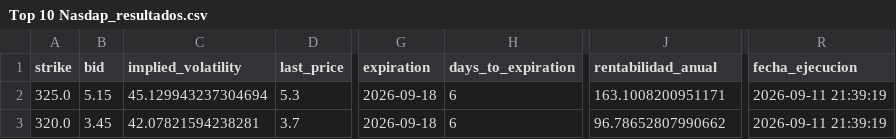
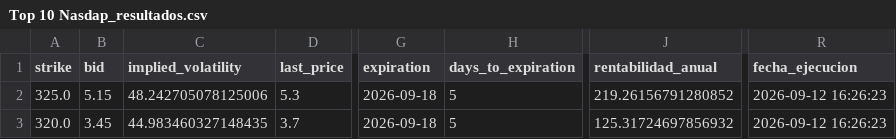
Before and after one commit to rubenm1906/short-put-openai, a CSV file: storage/Top 10 Nasdap_resultados.csv, drawn as a sheet; only a part is shown, gaps mark what is left out; the diff names each change by its address in the sheet, - before the commit and + after, or states it on an @@ line.

```diff
--- a/storage/Top 10 Nasdap_resultados.csv
+++ b/storage/Top 10 Nasdap_resultados.csv
-C2 (implied_volatility): 45.129943237304694
+C2 (implied_volatility): 48.242705078125006
-H2:H3 (days_to_expiration): 6
+H2:H3 (days_to_expiration): 5
-J2 (rentabilidad_anual): 163.1008200951171
+J2 (rentabilidad_anual): 219.26156791280852
-R2:R3 (fecha_ejecucion): 2026-09-11 21:39:19
+R2:R3 (fecha_ejecucion): 2026-09-12 16:26:23
-C3 (implied_volatility): 42.07821594238281
+C3 (implied_volatility): 44.983460327148435
-J3 (rentabilidad_anual): 96.78652807990662
+J3 (rentabilidad_anual): 125.31724697856932
```
Also changed, not shown: storage/7_Magnificas_resultados.csv, storage/Shortlist_ruben_resultados.csv, 10 other files.
